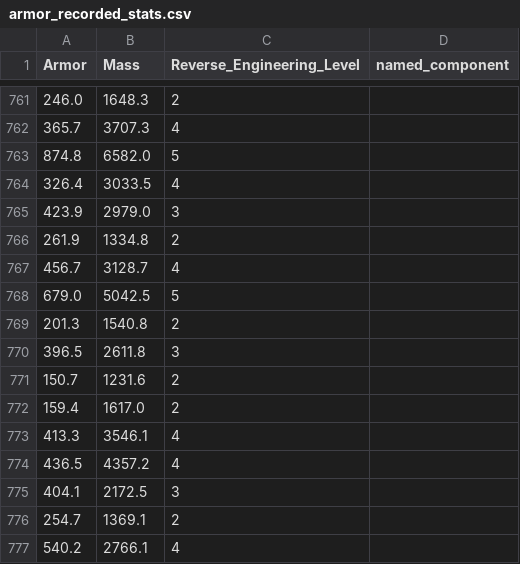
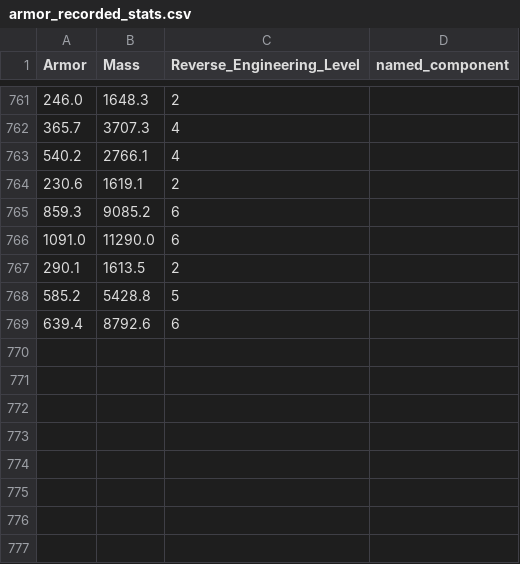
Before and after one commit to jonrosebud/swg_code, a CSV file: STC/armor_recorded_stats.csv, drawn as a sheet; only a part is shown, gaps mark what is left out; removed rows and columns are numbered as before the commit, all else as after; the diff names each change by its address in the sheet, - before the commit and + after, or states it on an @@ line.

```diff
--- a/STC/armor_recorded_stats.csv
+++ b/STC/armor_recorded_stats.csv
-row 763: 874.8 | 6582.0 | 5
-row 764: 326.4 | 3033.5 | 4
-row 765: 423.9 | 2979.0 | 3
-row 766: 261.9 | 1334.8 | 2
-row 767: 456.7 | 3128.7 | 4
-row 768: 679.0 | 5042.5 | 5
-row 769: 201.3 | 1540.8 | 2
-row 770: 396.5 | 2611.8 | 3
-row 771: 150.7 | 1231.6 | 2
-row 772: 159.4 | 1617.0 | 2
-row 773: 413.3 | 3546.1 | 4
-row 774: 436.5 | 4357.2 | 4
-row 775: 404.1 | 2172.5 | 3
-row 776: 254.7 | 1369.1 | 2
+row 764: 230.6 | 1619.1 | 2
+row 765: 859.3 | 9085.2 | 6
+row 766: 1091.0 | 11290.0 | 6
+row 767: 290.1 | 1613.5 | 2
+row 768: 585.2 | 5428.8 | 5
+row 769: 639.4 | 8792.6 | 6
```
Also changed, not shown: STC/droid_interface_recorded_stats.csv, STC/engine_recorded_stats.csv, 6 other files.
